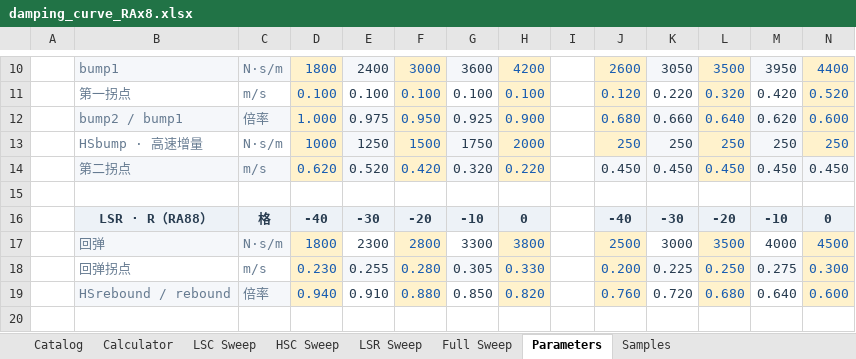
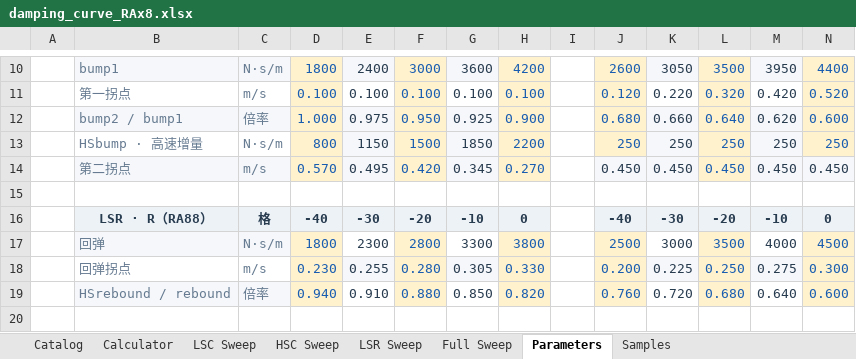
Before and after one commit to ProgUn1corn/qlourie_astral_r, an Excel workbook: docs/damping_curve_RAx8.xlsx, sheet Parameters, drawn as a sheet; only a part is shown, gaps mark what is left out; values as stored, in another font and other column widths than the file's, no borders; the diff names each change by its address in the sheet, - before the commit and + after, or states it on an @@ line.

```diff
--- a/docs/damping_curve_RAx8.xlsx (sheet Parameters)
+++ b/docs/damping_curve_RAx8.xlsx (sheet Parameters)
-D13: 1000
+D13: 800
-E13: 1250
+E13: 1150
-G13: 1750
+G13: 1850
-H13: 2000
+H13: 2200
-D14: 0.620
+D14: 0.570
-E14: 0.520
+E14: 0.495
-G14: 0.320
+G14: 0.345
-H14: 0.220
+H14: 0.270
```
Also changed, not shown: sheet Samples, charts or pictures, docs/damping_curve_RAx0.xlsx, docs/damping_curve_RAx5.xlsx, 21 other files.
